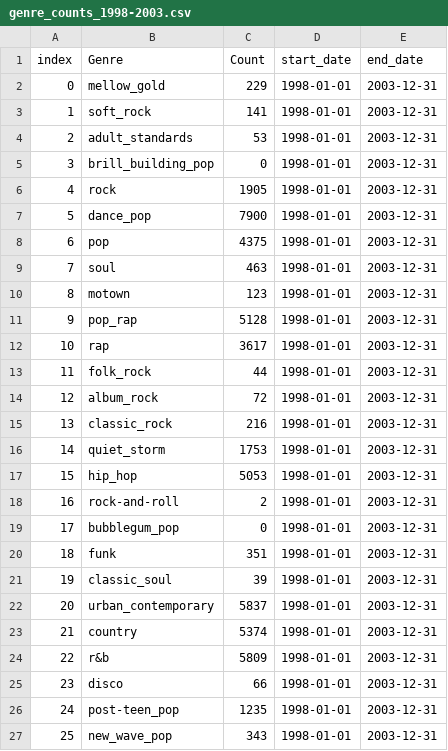
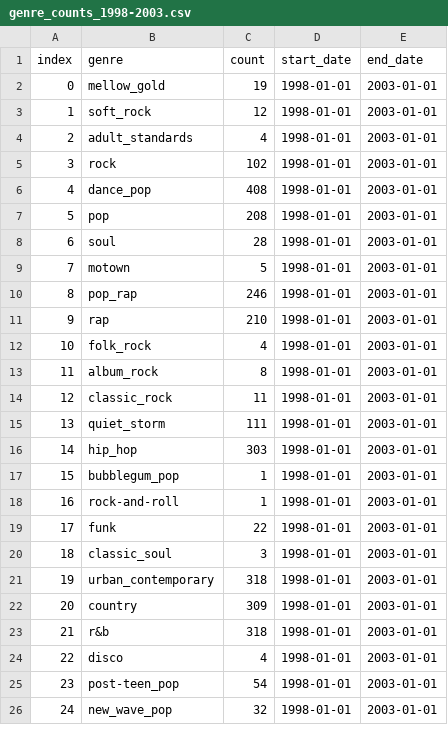
Before and after one commit to jorgegmayorgas/ONLINE_DS_THEBRIDGE_JORGE_GIMENEZ, a CSV file: EDA/Billboard Hot weekly charts/data_genre/genre_counts_1998-2003.csv, drawn as a sheet; only a part is shown; removed rows and columns are numbered as before the commit, all else as after; the diff covers the shown part only; the diff names each change by its address in the sheet, - before the commit and + after, or states it on an @@ line.

```diff
--- a/EDA/Billboard Hot weekly charts/data_genre/genre_counts_1998-2003.csv
+++ b/EDA/Billboard Hot weekly charts/data_genre/genre_counts_1998-2003.csv
-B1: Genre
+B1: genre
-C1: Count
+C1: count
-C2 (count): 229
+C2 (count): 19
-E2:E4 (end_date): 2003-12-31
+E2:E4 (end_date): 2003-01-01
-C3 (count): 141
+C3 (count): 12
-C4 (count): 53
+C4 (count): 4
-row 5: 3 | brill_building_pop | 0 | 1998-01-01 | 2003-12-31
@@ column A (index) renumbered between rows 5 and 43 @@
-C5 (count): 1905
+C5 (count): 102
-E5:E16 (end_date): 2003-12-31
+E5:E16 (end_date): 2003-01-01
-C6 (count): 7900
+C6 (count): 408
-C7 (count): 4375
+C7 (count): 208
-C8 (count): 463
+C8 (count): 28
-C9 (count): 123
+C9 (count): 5
-C10 (count): 5128
+C10 (count): 246
-C11 (count): 3617
+C11 (count): 210
-C12 (count): 44
+C12 (count): 4
-C13 (count): 72
+C13 (count): 8
-C14 (count): 216
+C14 (count): 11
-C15 (count): 1753
+C15 (count): 111
-C16 (count): 5053
+C16 (count): 303
-row 18: 16 | rock-and-roll | 2 | 1998-01-01 | 2003-12-31
-C17 (count): 0
+C17 (count): 1
-E17 (end_date): 2003-12-31
+E17 (end_date): 2003-01-01
+row 18: 16 | rock-and-roll | 1 | 1998-01-01 | 2003-01-01
-C19 (count): 351
+C19 (count): 22
-E19:E26 (end_date): 2003-12-31
+E19:E26 (end_date): 2003-01-01
-C20 (count): 39
+C20 (count): 3
-C21 (count): 5837
+C21 (count): 318
-C22 (count): 5374
+C22 (count): 309
-C23 (count): 5809
+C23 (count): 318
-C24 (count): 66
+C24 (count): 4
-C25 (count): 1235
+C25 (count): 54
-C26 (count): 343
+C26 (count): 32
```
Also changed, not shown: 3 added rows, 8 removed rows and 29 edited cells elsewhere in this file, EDA/Billboard Hot weekly charts/data_genre/genre_counts_1963-1968.csv, EDA/Billboard Hot weekly charts/data_genre/genre_counts_1988-1993.csv, 29 other files.
